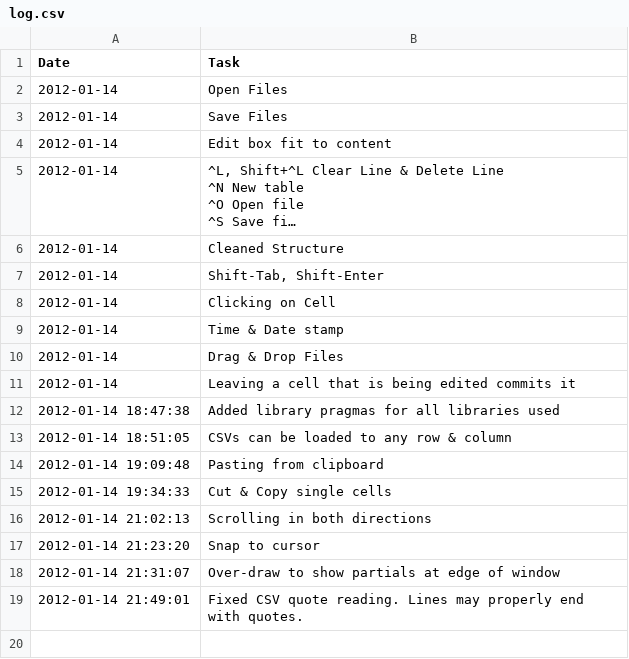
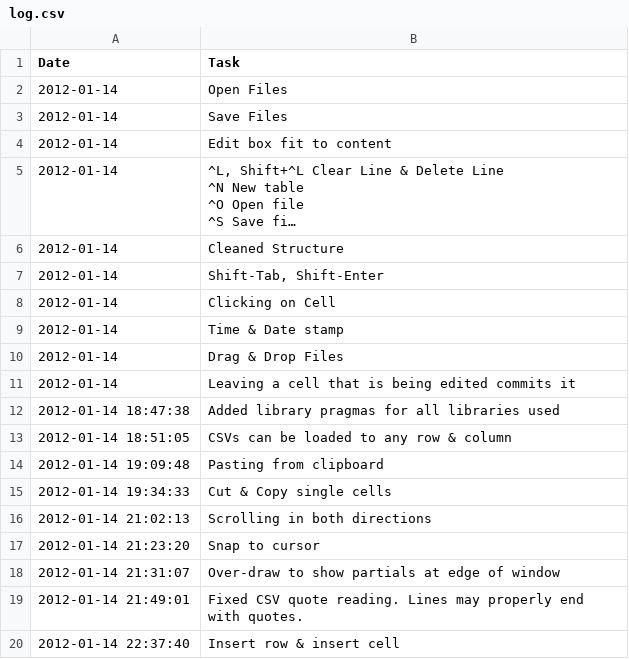
Before and after one commit to sanyaade-teachings/Spreadsheet, a CSV file: log.csv, drawn as a sheet; long unchanged cells end in …; the diff names each change by its address in the sheet, - before the commit and + after, or states it on an @@ line.

Commit message:
Insert row & column

```diff
--- a/log.csv
+++ b/log.csv
+row 20: 2012-01-14 22:37:40 | Insert row & insert cell
```
Also changed, not shown: todo.csv, 5 other files.
